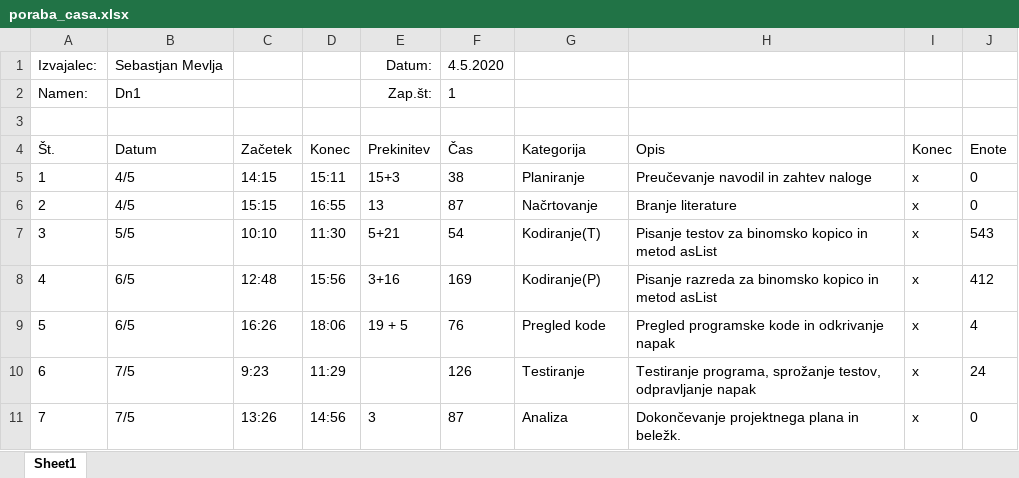
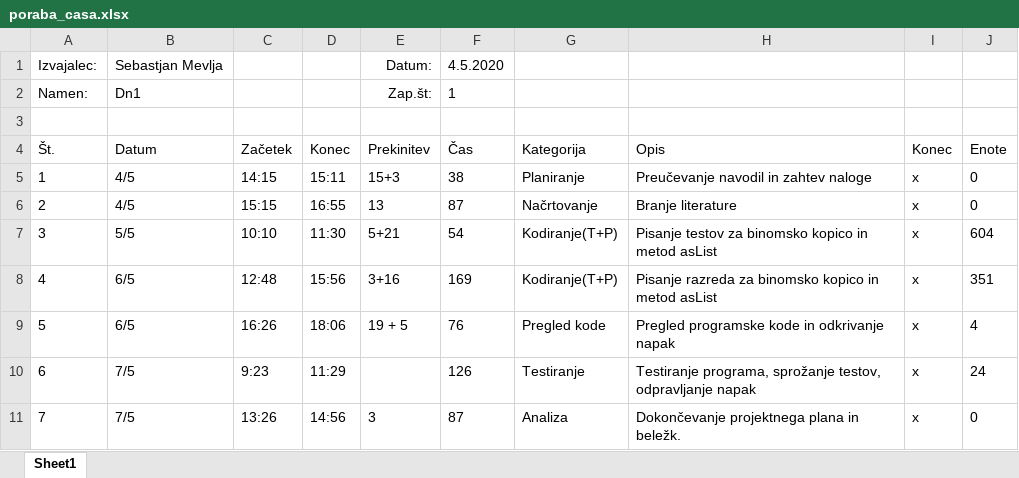
Before and after one commit to mevljas/Quality_and_testing, an Excel workbook: domace_naloge/1.naloga/poraba_casa.xlsx, sheet Sheet1, drawn as a sheet; values as stored, in another font and other column widths than the file's, no borders; table styles not drawn; the diff names each change by its address in the sheet, - before the commit and + after, or states it on an @@ line.

```diff
--- a/domace_naloge/1.naloga/poraba_casa.xlsx (sheet Sheet1)
+++ b/domace_naloge/1.naloga/poraba_casa.xlsx (sheet Sheet1)
-G7 (Kategorija): Kodiranje(T)
+G7 (Kategorija): Kodiranje(T+P)
-J7 (Enote): 543
+J7 (Enote): 604
-G8 (Kategorija): Kodiranje(P)
+G8 (Kategorija): Kodiranje(T+P)
-J8 (Enote): 412
+J8 (Enote): 351
```
Also changed, not shown: domace_naloge/1.naloga/belezka_napak.xlsx, domace_naloge/1.naloga/belezka_opravil.xlsx, 1 other file.
